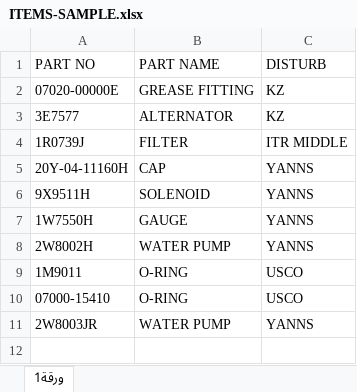
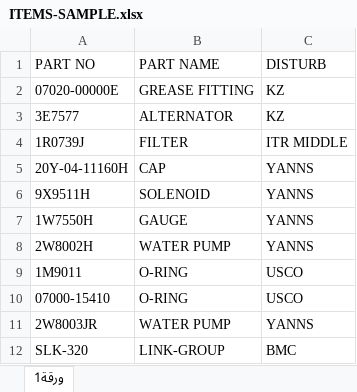
Before and after one commit to 3Marz/jouduto, an Excel workbook: Sample Data/ITEMS-SAMPLE.xlsx, sheet ورقة1, drawn as a sheet; values as stored, in another font and other column widths than the file's, no borders; the diff names each change by its address in the sheet, - before the commit and + after, or states it on an @@ line.

```diff
--- a/Sample Data/ITEMS-SAMPLE.xlsx (sheet ورقة1)
+++ b/Sample Data/ITEMS-SAMPLE.xlsx (sheet ورقة1)
+row 12: SLK-320 | LINK-GROUP | BMC
```
Also changed, not shown: Sample Data/INV-REPORT.xlsx, Sample Data/SOLD_REPORT.xlsx, 5 other files.
